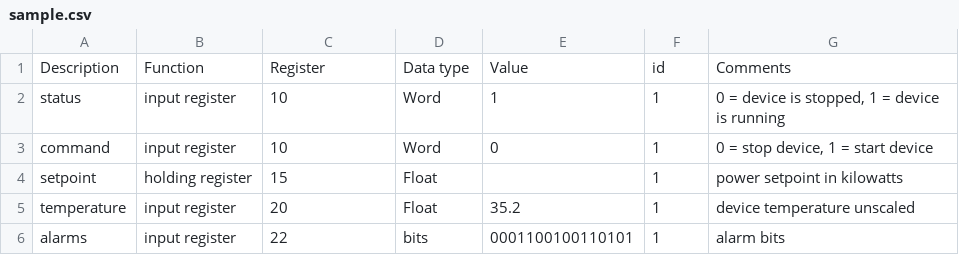
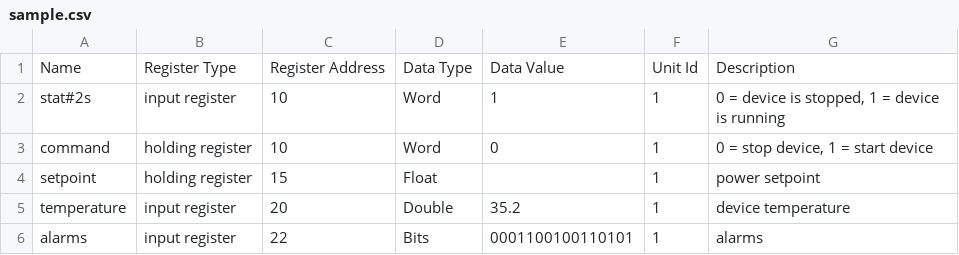
Before and after one commit to 3kyro/modbus-client, a CSV file: sample.csv, drawn as a sheet.

```diff
--- a/sample.csv
+++ b/sample.csv
@@ -1,6 +1,6 @@
-Description;Function;Register;Data type;Value;id;Comments
-status;input register;10;Word;1;1;0 = device is stopped, 1 = device is running
-command;input register;10;Word;0;1;0 = stop device, 1 = start device
-setpoint;holding register;15;Float;;1;power setpoint in kilowatts
-temperature;input register;20;Float;35.2;1;device temperature unscaled
-alarms;input register;22;bits;0001100100110101;1;alarm bits
+Name;Register Type;Register Address;Data Type;Data Value;Unit Id;Description
+stat#2s;input register;10;Word;1;1;0 = device is stopped, 1 = device is running
+command;holding register;10;Word;0;1;0 = stop device, 1 = start device
+setpoint;holding register;15;Float;;1;power setpoint
+temperature;input register;20;Double;35.2;1;device temperature
+alarms;input register;22;Bits;0001100100110101;1;alarms
```
Also changed, not shown: 2 other files.
